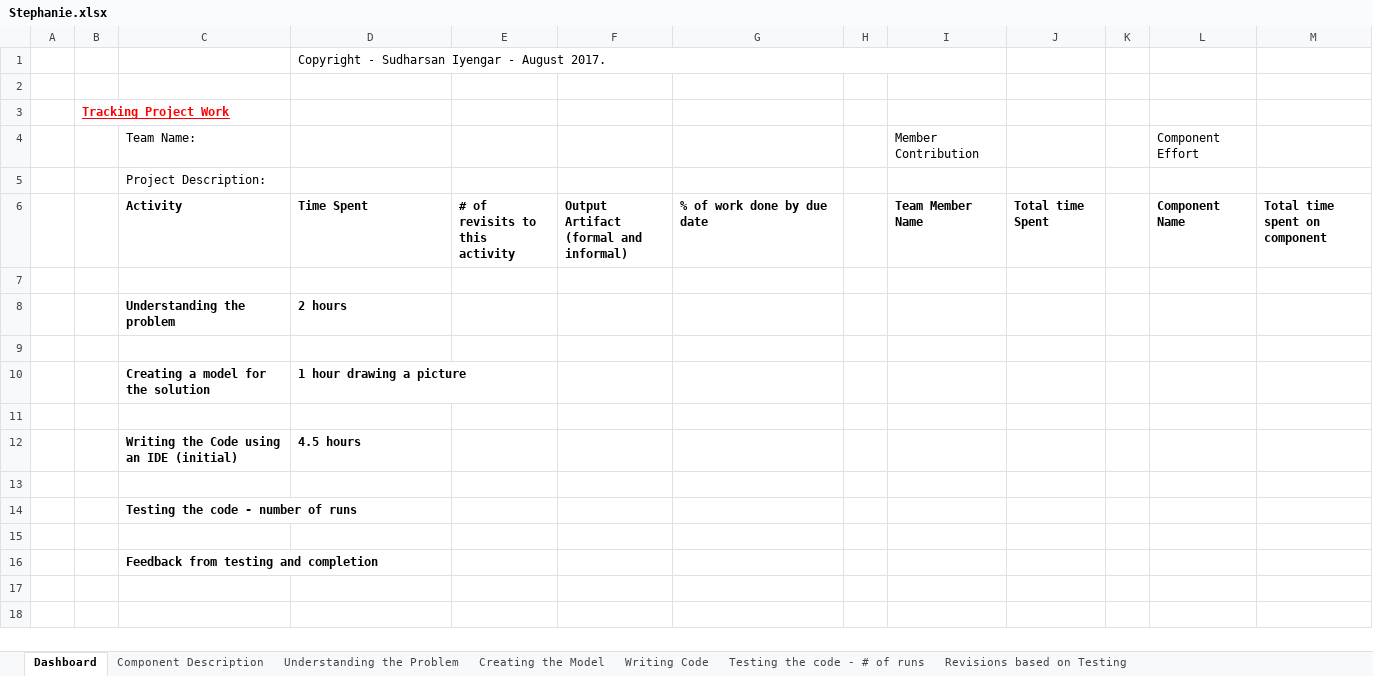
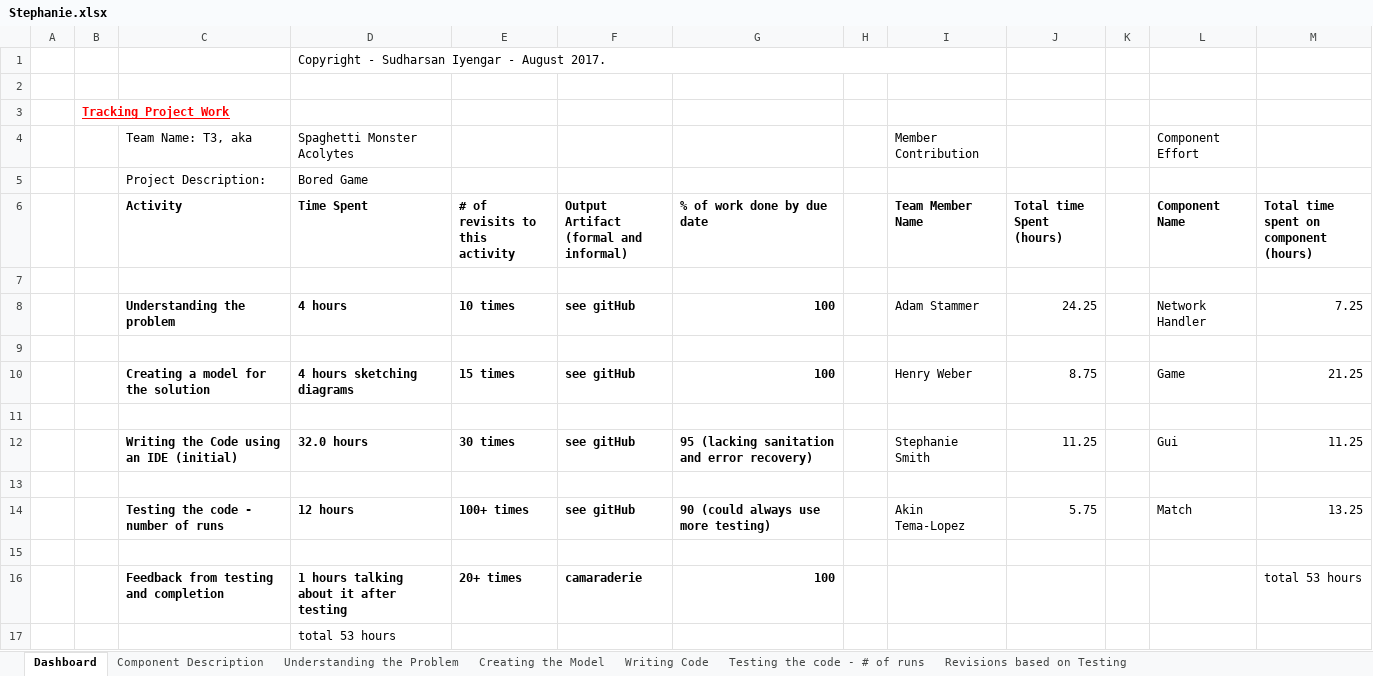
Before and after one commit to AdamStammerWSU/410, an Excel workbook: BoardGame/Stephanie.xlsx, sheet Dashboard, drawn as a sheet; values as stored, in another font and other column widths than the file's, no borders; removed rows and columns are numbered as before the commit, all else as after; the diff names each change by its address in the sheet, - before the commit and + after, or states it on an @@ line.

Commit message:
Filled out excel document

```diff
--- a/BoardGame/Stephanie.xlsx (sheet Dashboard)
+++ b/BoardGame/Stephanie.xlsx (sheet Dashboard)
-C4 (Activity): Team Name:
+C4 (Activity): Team Name: T3, aka
-D4 (Time Spent): (empty)
+D4 (Time Spent): Spaghetti Monster Acolytes
-D5 (Time Spent): (empty)
+D5 (Time Spent): Bored Game
-J6: Total time Spent
+J6: Total time Spent (hours)
-M6: Total time spent on component
+M6: Total time spent on component (hours)
-row 8:  |  | Understanding the problem | 2 hours
+row 8:  |  | Understanding the problem | 4 hours | 10 times | see gitHub | 100 |  | Adam Stammer | 24.25 |  | Network Handler | 7.25
-row 10:  |  | Creating a model for the solution | 1 hour drawing a picture
+row 10:  |  | Creating a model for the solution | 4 hours sketching diagrams | 15 times | see gitHub | 100 |  | Henry Weber | 8.75 |  | Game | 21.25
-row 12:  |  | Writing the Code using an IDE (initial) | 4.5 hours
+row 12:  |  | Writing the Code using an IDE (initial) | 32.0 hours | 30 times | see gitHub | 95 (lacking sanitation and error recovery) |  | Stephanie Smith | 11.25 |  | Gui | 11.25
-row 14:  |  | Testing the code - number of runs
+row 14:  |  | Testing the code - number of runs | 12 hours | 100+ times | see gitHub | 90 (could always use more testing) |  | Akin Tema-Lopez | 5.75 |  | Match | 13.25
-row 16:  |  | Feedback from testing and completion
+row 16:  |  | Feedback from testing and completion | 1 hours talking about it after testing | 20+ times | camaraderie | 100 |  |  |  |  |  | total 53 hours
+row 17:  |  |  | total 53 hours
```
Also changed, not shown: 1 other file.
